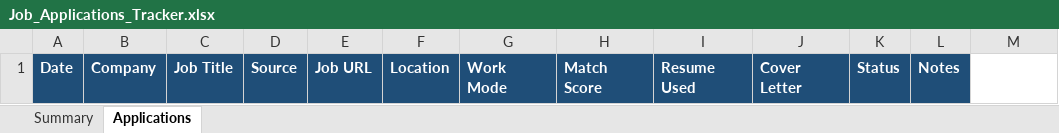
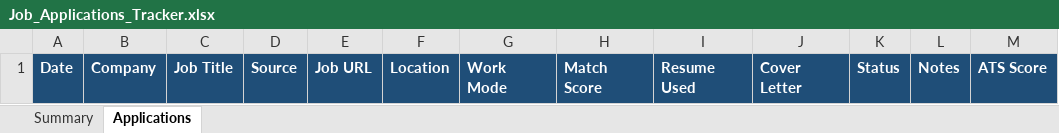
Before and after one commit to AmalJose-01/aussie-job-hunt, an Excel workbook: skills/aussie-job-hunt/templates/Job_Applications_Tracker.xlsx, sheet Applications, drawn as a sheet; values as stored, in another font and other column widths than the file's, no borders; the diff names each change by its address in the sheet, - before the commit and + after, or states it on an @@ line.

Commit message:
Add ATS score check and keyword-style resume bullets (v1.1.0)
- scripts/ats_score.py: ATS-style keyword score (0-100) for a resume vs a job ad;
  never_claim skills from profile.json are reported as honest gaps
- SKILL.md: ATS check step, one-line keyword bullets, ATS keyword guidance
- Tracker: ATS Score column (M); group_tracker filter covers it
- Example profile and README updated

```diff
--- a/skills/aussie-job-hunt/templates/Job_Applications_Tracker.xlsx (sheet Applications)
+++ b/skills/aussie-job-hunt/templates/Job_Applications_Tracker.xlsx (sheet Applications)
-M1: (empty)
+M1: ATS Score
-M1 fill: none
+M1 fill: #1F4E78
```
Also changed, not shown: 6 other files.
